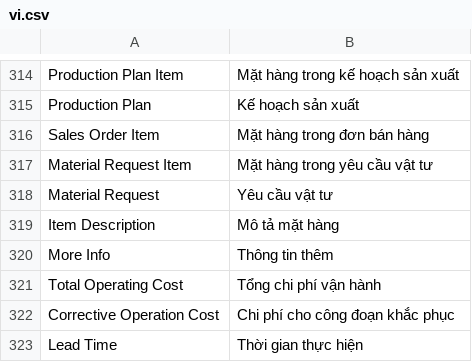
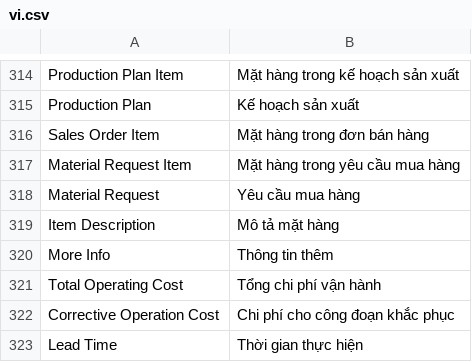
Before and after one commit to ctyFacenet/tahp, a CSV file: tahp/translations/vi.csv, drawn as a sheet; only a part is shown, gaps mark what is left out.

```diff
--- a/tahp/translations/vi.csv
+++ b/tahp/translations/vi.csv
@@ -316,4 +316,4 @@ Production Plan,Kế hoạch sản xuất
 Sales Order Item,Mặt hàng trong đơn bán hàng
-Material Request Item,Mặt hàng trong yêu cầu vật tư
-Material Request,Yêu cầu vật tư
+Material Request Item,Mặt hàng trong yêu cầu mua hàng
+Material Request,Yêu cầu mua hàng
 Item Description,Mô tả mặt hàng
```
Also changed, not shown: 17 other files.
